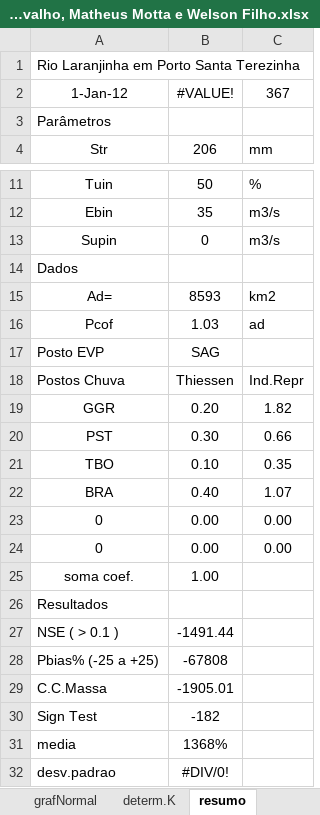
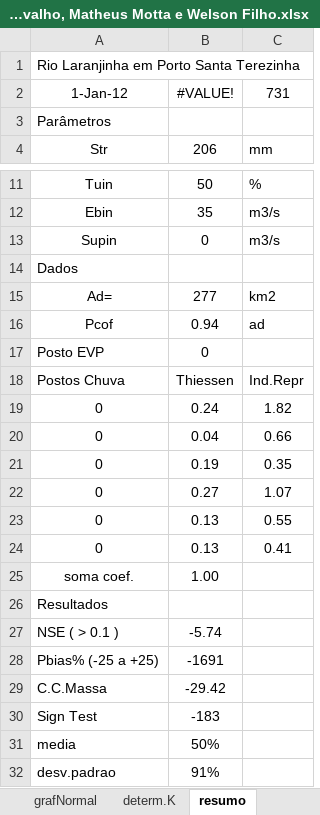
Before and after one commit to wasf84/pgmc-mestrado, an Excel workbook: recursos_hidricos/smap/smapDiario_paraibuna/SmapDiario_Paraibuna_ Paula Carvalho, Matheus Motta e Welson Filho.xlsx, sheet resumo, drawn as a sheet; only a part is shown, gaps mark what is left out; values as stored, in another font and other column widths than the file's, no borders; charts and pictures not drawn; removed rows and columns are numbered as before the commit, all else as after; the diff names each change by its address in the sheet, - before the commit and + after, or states it on an @@ line.

```diff
--- a/recursos_hidricos/smap/smapDiario_paraibuna/SmapDiario_Paraibuna_ Paula Carvalho, Matheus Motta e Welson Filho.xlsx (sheet resumo)
+++ b/recursos_hidricos/smap/smapDiario_paraibuna/SmapDiario_Paraibuna_ Paula Carvalho, Matheus Motta e Welson Filho.xlsx (sheet resumo)
-C2: 367
+C2: 731
-B15: 8593
+B15: 277
-B16: 1.03
+B16: 0.94
-B17: SAG
+B17: 0
-row 19: GGR | 0.20 | 1.82
-row 20: PST | 0.30 | 0.66
-row 21: TBO | 0.10 | 0.35
-row 22: BRA | 0.40 | 1.07
-B19: 0.00
+B19: 0.24
-C19: 0.00
+C19: 1.82
-B20: 0.00
+B20: 0.04
-C20: 0.00
+C20: 0.66
+row 21: 0 | 0.19 | 0.35
+row 22: 0 | 0.27 | 1.07
+row 23: 0 | 0.13 | 0.55
+row 24: 0 | 0.13 | 0.41
-B27: -1491.44
+B27: -5.74
-B28: -67808
+B28: -1691
-B29: -1905.01
+B29: -29.42
-B30: -182
+B30: -183
-B31: 1368%
+B31: 50%
-B32: #DIV/0!
+B32: 91%
```
Also changed, not shown: sheet Smap - Diário, sheet determ.K, formulas that keep their value, charts or pictures, 35 other files.
